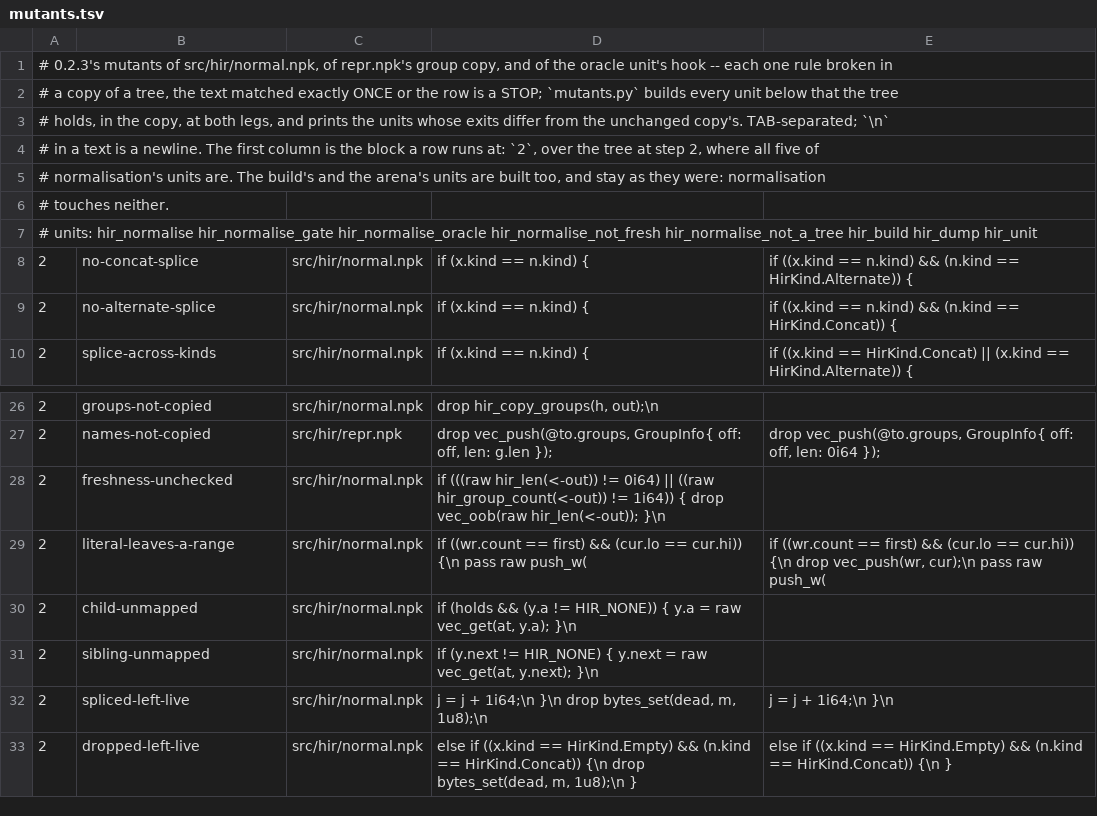
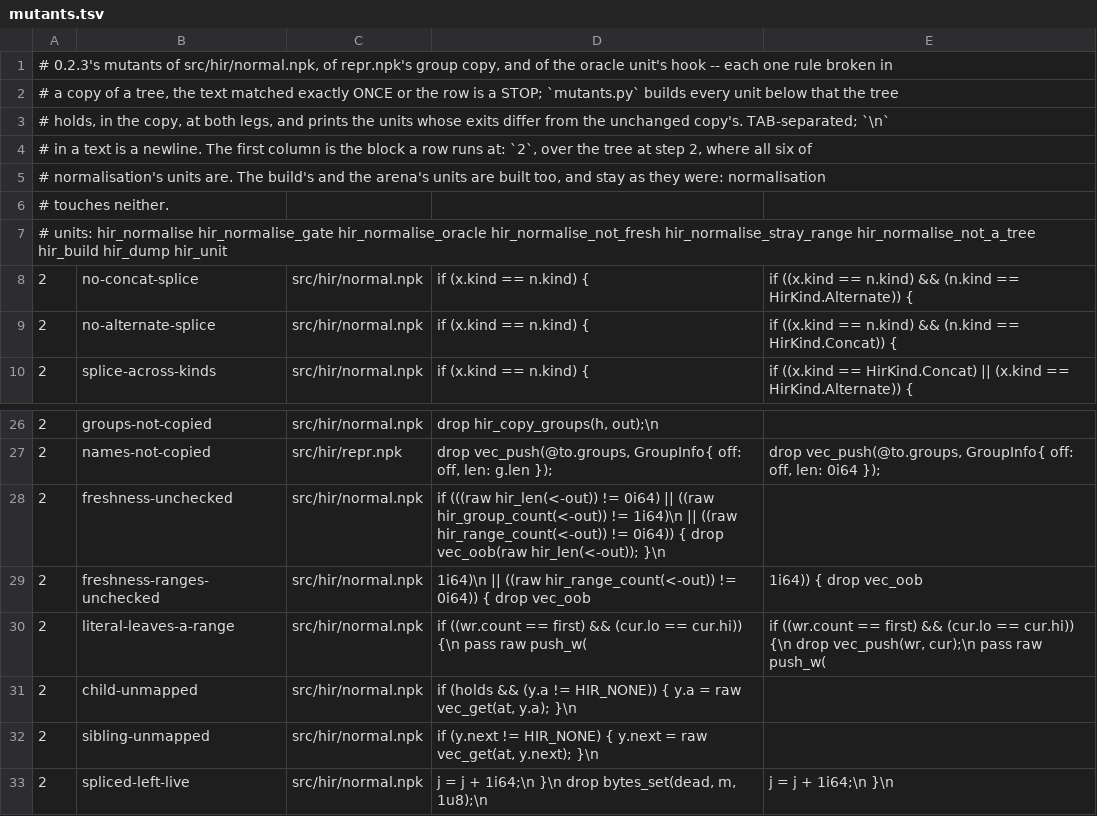
Before and after one commit to alternative-intelligence-cp/nitpick-regex, a TSV file: meta/roadmap/0.2/0.2.3_tools/mutants.tsv, drawn as a sheet; only a part is shown, gaps mark what is left out; the shorter side is filled out with more unchanged rows.

```diff
--- a/meta/roadmap/0.2/0.2.3_tools/mutants.tsv
+++ b/meta/roadmap/0.2/0.2.3_tools/mutants.tsv
@@ -3,6 +3,6 @@
 # holds, in the copy, at both legs, and prints the units whose exits differ from the unchanged copy's. TAB-separated; `\n`
-# in a text is a newline. The first column is the block a row runs at: `2`, over the tree at step 2, where all five of
+# in a text is a newline. The first column is the block a row runs at: `2`, over the tree at step 2, where all six of
 # normalisation's units are. The build's and the arena's units are built too, and stay as they were: normalisation
 # touches neither.
-# units: hir_normalise hir_normalise_gate hir_normalise_oracle hir_normalise_not_fresh hir_normalise_not_a_tree hir_build hir_dump hir_unit
+# units: hir_normalise hir_normalise_gate hir_normalise_oracle hir_normalise_not_fresh hir_normalise_stray_range hir_normalise_not_a_tree hir_build hir_dump hir_unit
 2	no-concat-splice	src/hir/normal.npk	        if (x.kind == n.kind) {	        if ((x.kind == n.kind) && (n.kind == HirKind.Alternate)) {
@@ -27,3 +27,4 @@
 2	names-not-copied	src/hir/repr.npk	        drop vec_push(@to.groups, GroupInfo{ off: off, len: g.len });	        drop vec_push(@to.groups, GroupInfo{ off: off, len: 0i64 });
-2	freshness-unchecked	src/hir/normal.npk	    if (((raw hir_len(<-out)) != 0i64) || ((raw hir_group_count(<-out)) != 1i64)) { drop vec_oob(raw hir_len(<-out)); }\n	
+2	freshness-unchecked	src/hir/normal.npk	    if (((raw hir_len(<-out)) != 0i64) || ((raw hir_group_count(<-out)) != 1i64)\n        || ((raw hir_range_count(<-out)) != 0i64)) { drop vec_oob(raw hir_len(<-out)); }\n	
+2	freshness-ranges-unchecked	src/hir/normal.npk	1i64)\n        || ((raw hir_range_count(<-out)) != 0i64)) { drop vec_oob	1i64)) { drop vec_oob
 2	literal-leaves-a-range	src/hir/normal.npk	        if ((wr.count == first) && (cur.lo == cur.hi)) {\n            pass raw push_w(	        if ((wr.count == first) && (cur.lo == cur.hi)) {\n            drop vec_push(wr, cur);\n            pass raw push_w(
```
Also changed, not shown: 6 other files.
